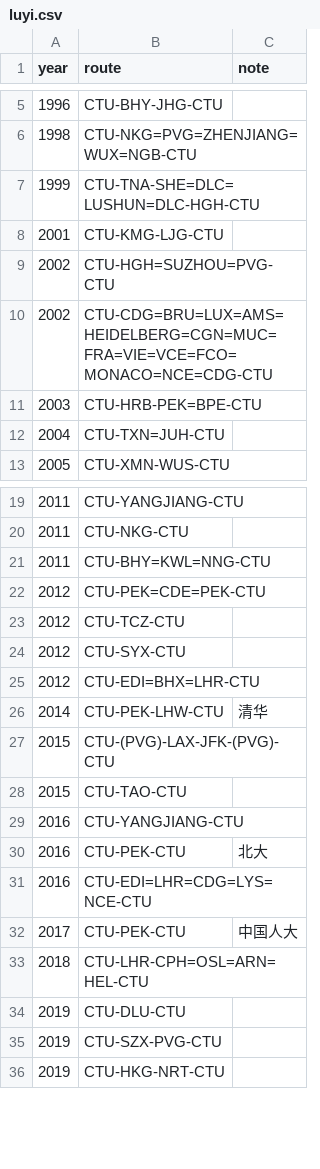
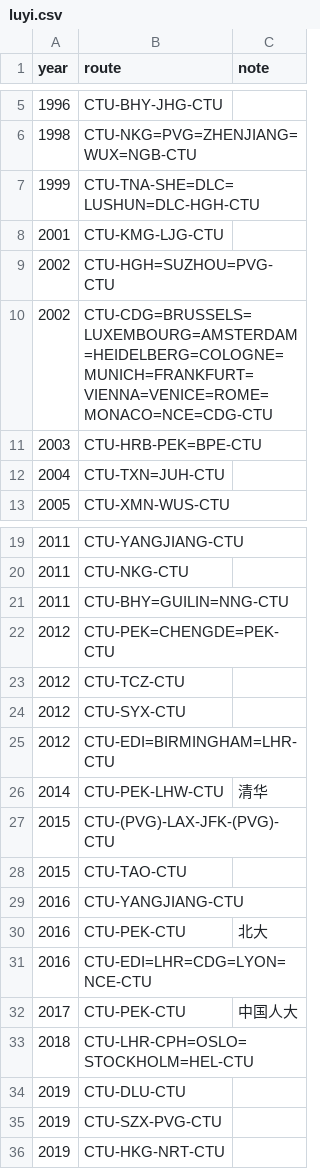
Before and after one commit to yi-li-yang/travel-map, a CSV file: public/trips/luyi.csv, drawn as a sheet; only a part is shown, gaps mark what is left out.

```diff
--- a/public/trips/luyi.csv
+++ b/public/trips/luyi.csv
@@ -9,3 +9,3 @@ year,route,note
 2002,CTU-HGH=SUZHOU=PVG-CTU,
-2002,CTU-CDG=BRU=LUX=AMS=HEIDELBERG=CGN=MUC=FRA=VIE=VCE=FCO=MONACO=NCE=CDG-CTU,
+2002,CTU-CDG=BRUSSELS=LUXEMBOURG=AMSTERDAM=HEIDELBERG=COLOGNE=MUNICH=FRANKFURT=VIENNA=VENICE=ROME=MONACO=NCE=CDG-CTU,
 2003,CTU-HRB-PEK=BPE-CTU,
@@ -20,7 +20,7 @@ year,route,note
 2011,CTU-NKG-CTU,
-2011,CTU-BHY=KWL=NNG-CTU,
-2012,CTU-PEK=CDE=PEK-CTU,
+2011,CTU-BHY=GUILIN=NNG-CTU,
+2012,CTU-PEK=CHENGDE=PEK-CTU,
 2012,CTU-TCZ-CTU,
 2012,CTU-SYX-CTU,
-2012,CTU-EDI=BHX=LHR-CTU,
+2012,CTU-EDI=BIRMINGHAM=LHR-CTU,
 2014,CTU-PEK-LHW-CTU,清华
@@ -30,5 +30,5 @@ year,route,note
 2016,CTU-PEK-CTU,北大
-2016,CTU-EDI=LHR=CDG=LYS=NCE-CTU,
+2016,CTU-EDI=LHR=CDG=LYON=NCE-CTU,
 2017,CTU-PEK-CTU,中国人大
-2018,CTU-LHR-CPH=OSL=ARN=HEL-CTU,
+2018,CTU-LHR-CPH=OSLO=STOCKHOLM=HEL-CTU,
 2019,CTU-DLU-CTU,
```
Also changed, not shown: public/trips/yili.csv, 1 other file.
